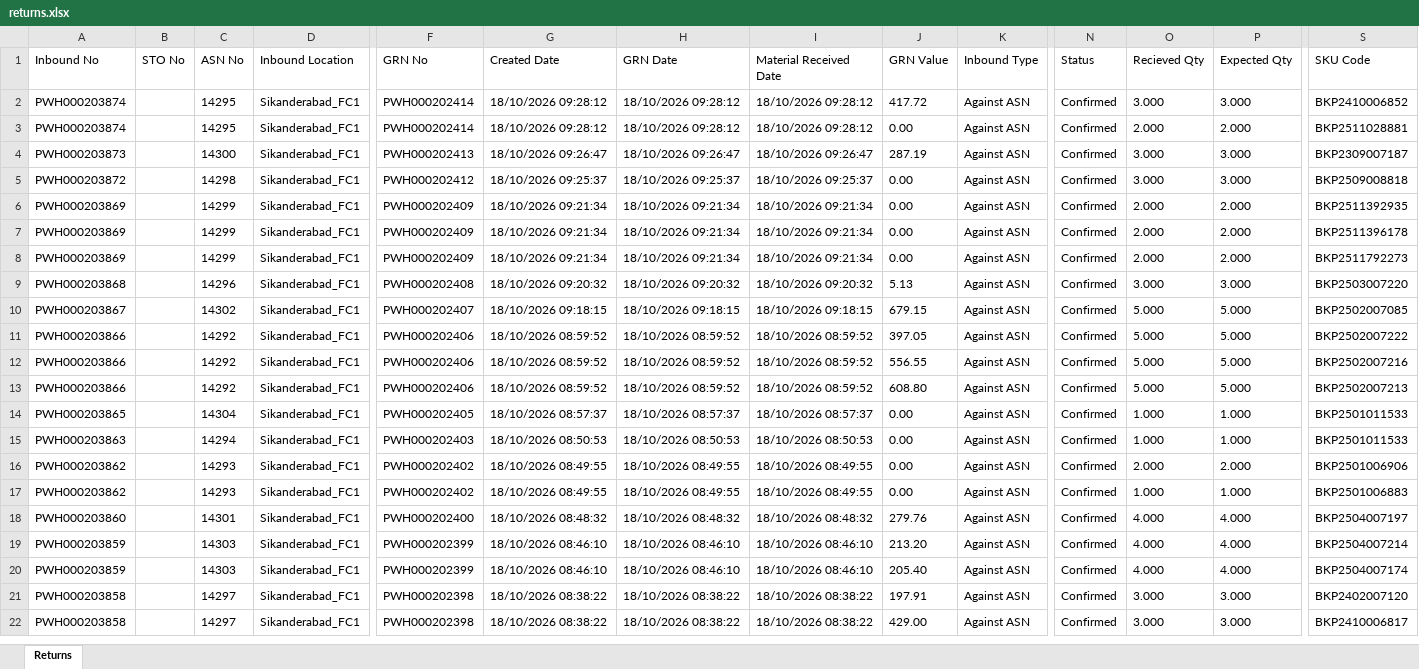
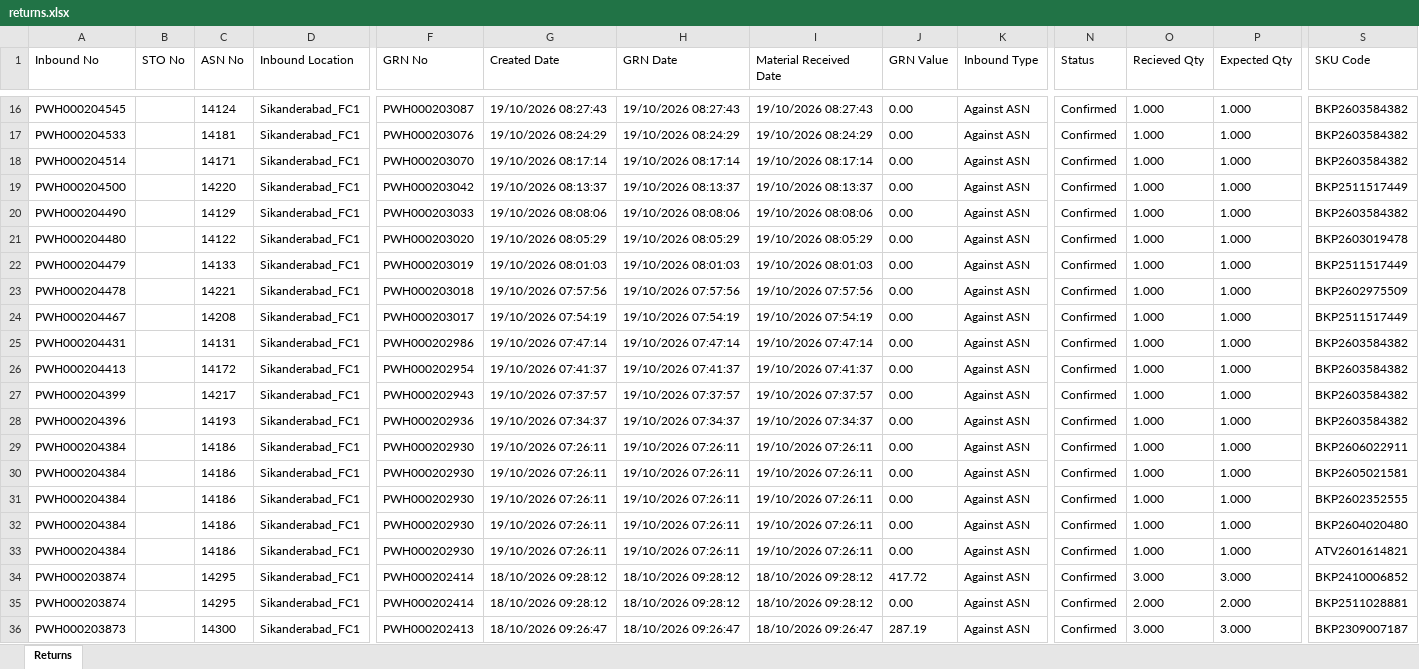
Before and after one commit to Kamal2-Pal/PW-Master-Dashboard-V2, an Excel workbook: returns.xlsx, sheet Returns, drawn as a sheet; only a part is shown, gaps mark what is left out; the shorter side is filled out with more unchanged rows; values as stored, in another font and other column widths than the file's, no borders; rows hold the shown columns only; the diff covers the shown part only; the diff names each change by its address in the sheet, - before the commit and + after, or states it on an @@ line.

```diff
--- a/returns.xlsx (sheet Returns)
+++ b/returns.xlsx (sheet Returns)
+row 16: PWH000204545 |  | 14124 | Sikanderabad_FC1 | PWH000203087 | 19/10/2026 08:27:43 | 19/10/2026 08:27:43 | 19/10/2026 08:27:43 | 0.00 | Against ASN | Confirmed | 1.000 | 1.000 | BKP2603584382
+row 17: PWH000204533 |  | 14181 | Sikanderabad_FC1 | PWH000203076 | 19/10/2026 08:24:29 | 19/10/2026 08:24:29 | 19/10/2026 08:24:29 | 0.00 | Against ASN | Confirmed | 1.000 | 1.000 | BKP2603584382
+row 18: PWH000204514 |  | 14171 | Sikanderabad_FC1 | PWH000203070 | 19/10/2026 08:17:14 | 19/10/2026 08:17:14 | 19/10/2026 08:17:14 | 0.00 | Against ASN | Confirmed | 1.000 | 1.000 | BKP2603584382
+row 19: PWH000204500 |  | 14220 | Sikanderabad_FC1 | PWH000203042 | 19/10/2026 08:13:37 | 19/10/2026 08:13:37 | 19/10/2026 08:13:37 | 0.00 | Against ASN | Confirmed | 1.000 | 1.000 | BKP2511517449
+row 20: PWH000204490 |  | 14129 | Sikanderabad_FC1 | PWH000203033 | 19/10/2026 08:08:06 | 19/10/2026 08:08:06 | 19/10/2026 08:08:06 | 0.00 | Against ASN | Confirmed | 1.000 | 1.000 | BKP2603584382
+row 21: PWH000204480 |  | 14122 | Sikanderabad_FC1 | PWH000203020 | 19/10/2026 08:05:29 | 19/10/2026 08:05:29 | 19/10/2026 08:05:29 | 0.00 | Against ASN | Confirmed | 1.000 | 1.000 | BKP2603019478
+row 22: PWH000204479 |  | 14133 | Sikanderabad_FC1 | PWH000203019 | 19/10/2026 08:01:03 | 19/10/2026 08:01:03 | 19/10/2026 08:01:03 | 0.00 | Against ASN | Confirmed | 1.000 | 1.000 | BKP2511517449
+row 23: PWH000204478 |  | 14221 | Sikanderabad_FC1 | PWH000203018 | 19/10/2026 07:57:56 | 19/10/2026 07:57:56 | 19/10/2026 07:57:56 | 0.00 | Against ASN | Confirmed | 1.000 | 1.000 | BKP2602975509
+row 24: PWH000204467 |  | 14208 | Sikanderabad_FC1 | PWH000203017 | 19/10/2026 07:54:19 | 19/10/2026 07:54:19 | 19/10/2026 07:54:19 | 0.00 | Against ASN | Confirmed | 1.000 | 1.000 | BKP2511517449
+row 25: PWH000204431 |  | 14131 | Sikanderabad_FC1 | PWH000202986 | 19/10/2026 07:47:14 | 19/10/2026 07:47:14 | 19/10/2026 07:47:14 | 0.00 | Against ASN | Confirmed | 1.000 | 1.000 | BKP2603584382
+row 26: PWH000204413 |  | 14172 | Sikanderabad_FC1 | PWH000202954 | 19/10/2026 07:41:37 | 19/10/2026 07:41:37 | 19/10/2026 07:41:37 | 0.00 | Against ASN | Confirmed | 1.000 | 1.000 | BKP2603584382
+row 27: PWH000204399 |  | 14217 | Sikanderabad_FC1 | PWH000202943 | 19/10/2026 07:37:57 | 19/10/2026 07:37:57 | 19/10/2026 07:37:57 | 0.00 | Against ASN | Confirmed | 1.000 | 1.000 | BKP2603584382
+row 28: PWH000204396 |  | 14193 | Sikanderabad_FC1 | PWH000202936 | 19/10/2026 07:34:37 | 19/10/2026 07:34:37 | 19/10/2026 07:34:37 | 0.00 | Against ASN | Confirmed | 1.000 | 1.000 | BKP2603584382
+row 29: PWH000204384 |  | 14186 | Sikanderabad_FC1 | PWH000202930 | 19/10/2026 07:26:11 | 19/10/2026 07:26:11 | 19/10/2026 07:26:11 | 0.00 | Against ASN | Confirmed | 1.000 | 1.000 | BKP2606022911
+row 30: PWH000204384 |  | 14186 | Sikanderabad_FC1 | PWH000202930 | 19/10/2026 07:26:11 | 19/10/2026 07:26:11 | 19/10/2026 07:26:11 | 0.00 | Against ASN | Confirmed | 1.000 | 1.000 | BKP2605021581
+row 31: PWH000204384 |  | 14186 | Sikanderabad_FC1 | PWH000202930 | 19/10/2026 07:26:11 | 19/10/2026 07:26:11 | 19/10/2026 07:26:11 | 0.00 | Against ASN | Confirmed | 1.000 | 1.000 | BKP2602352555
+row 32: PWH000204384 |  | 14186 | Sikanderabad_FC1 | PWH000202930 | 19/10/2026 07:26:11 | 19/10/2026 07:26:11 | 19/10/2026 07:26:11 | 0.00 | Against ASN | Confirmed | 1.000 | 1.000 | BKP2604020480
+row 33: PWH000204384 |  | 14186 | Sikanderabad_FC1 | PWH000202930 | 19/10/2026 07:26:11 | 19/10/2026 07:26:11 | 19/10/2026 07:26:11 | 0.00 | Against ASN | Confirmed | 1.000 | 1.000 | ATV2601614821
```
Also changed, not shown: 14 added rows elsewhere in this sheet, 3 other files.
